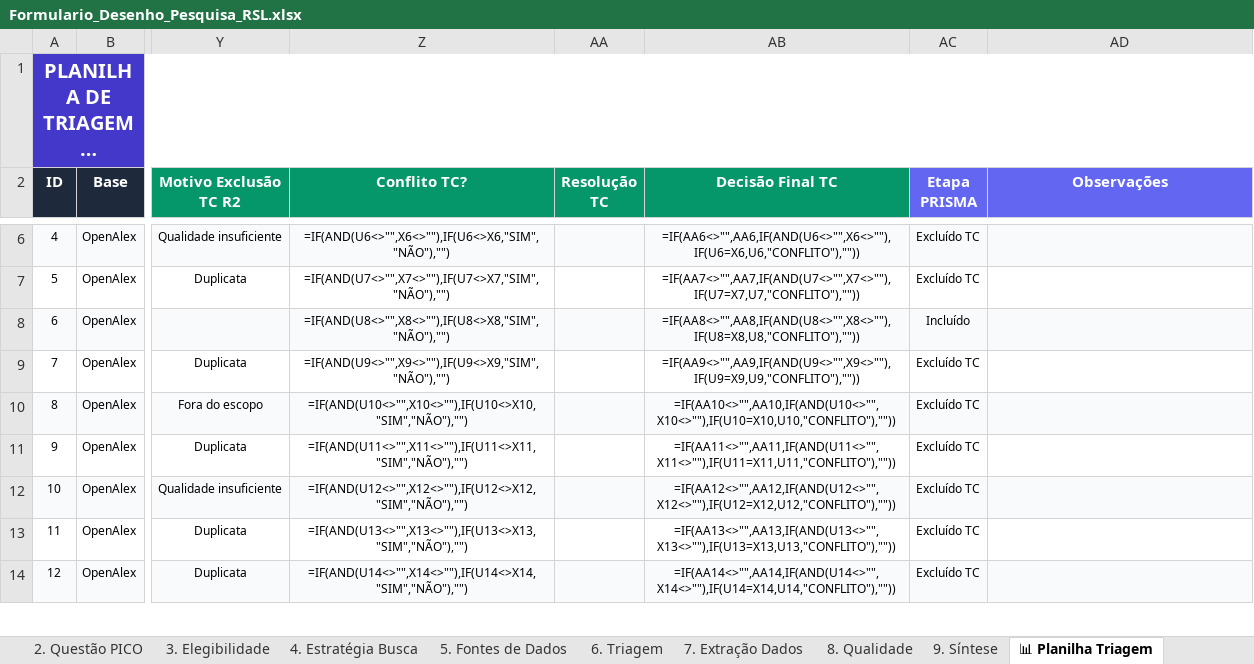
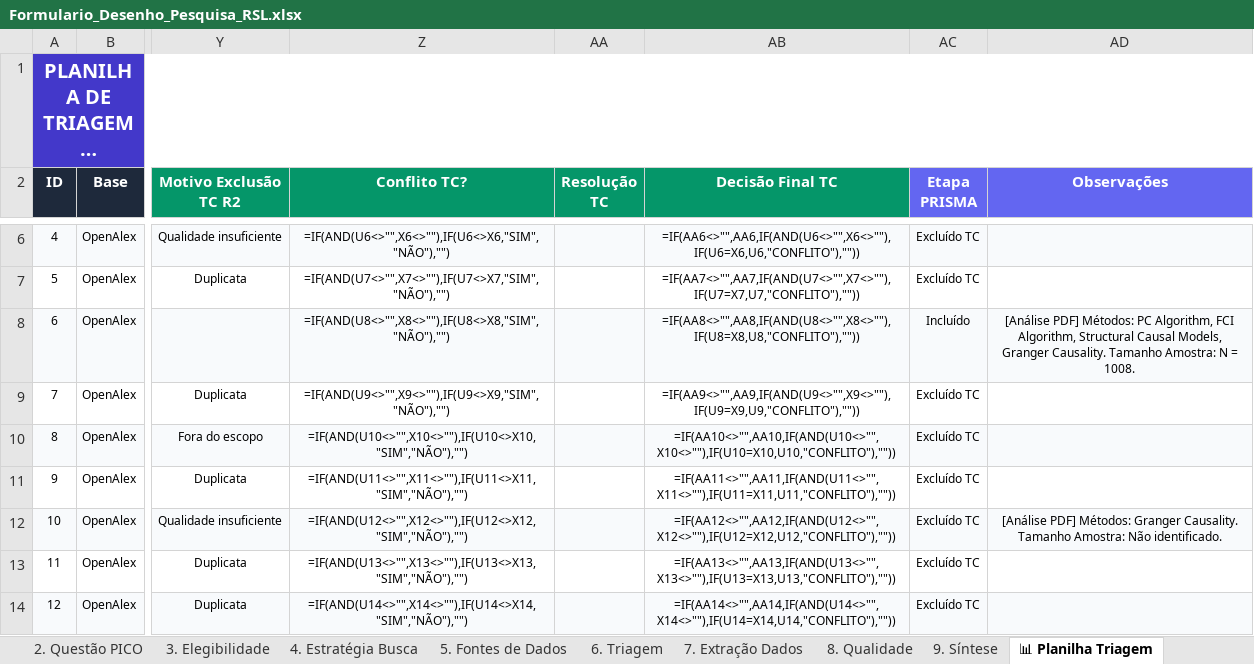
Before and after one commit to eduardomatheusfigueira/revisao-sistematica, an Excel workbook: procedimento completo de exemplo/Formulario_Desenho_Pesquisa_RSL.xlsx, sheet 📊 Planilha Triagem, drawn as a sheet; only a part is shown, gaps mark what is left out; long unchanged cells end in …; values as stored, in another font and other column widths than the file's, no borders; formulas without a stored value are shown as written; conditional formats not drawn; the diff covers the shown part only; the diff names each change by its address in the sheet, - before the commit and + after, or states it on an @@ line.

Commit message:
feat: adiciona script de download e leitura de PDFs (baixar_e_analisar_pdfs.py)
- Baixa PDFs (Open Access) dos artigos aprovados em T/R para a pasta pdfs_baixados/
- Extrai o texto completo usando pypdf para mapear termos metodológicos e tamanhos amostrais (N)
- Escreve as descobertas da leitura de texto completo diretamente na coluna de Observações do Excel
- Atualiza o .gitignore para ignorar a pasta binária de PDFs baixados

```diff
--- a/procedimento completo de exemplo/Formulario_Desenho_Pesquisa_RSL.xlsx (sheet 📊 Planilha Triagem)
+++ b/procedimento completo de exemplo/Formulario_Desenho_Pesquisa_RSL.xlsx (sheet 📊 Planilha Triagem)
-AD8 (Observações): (empty)
+AD8 (Observações): [Análise PDF] Métodos: PC Algorithm, FCI Algorithm, Structural Causal Models, Granger Causality. Tamanho Amostra: N = 1008.
-AD12 (Observações): (empty)
+AD12 (Observações): [Análise PDF] Métodos: Granger Causality. Tamanho Amostra: Não identificado.
```
Also changed, not shown: 3 edited cells elsewhere in this sheet, 4 other files.
